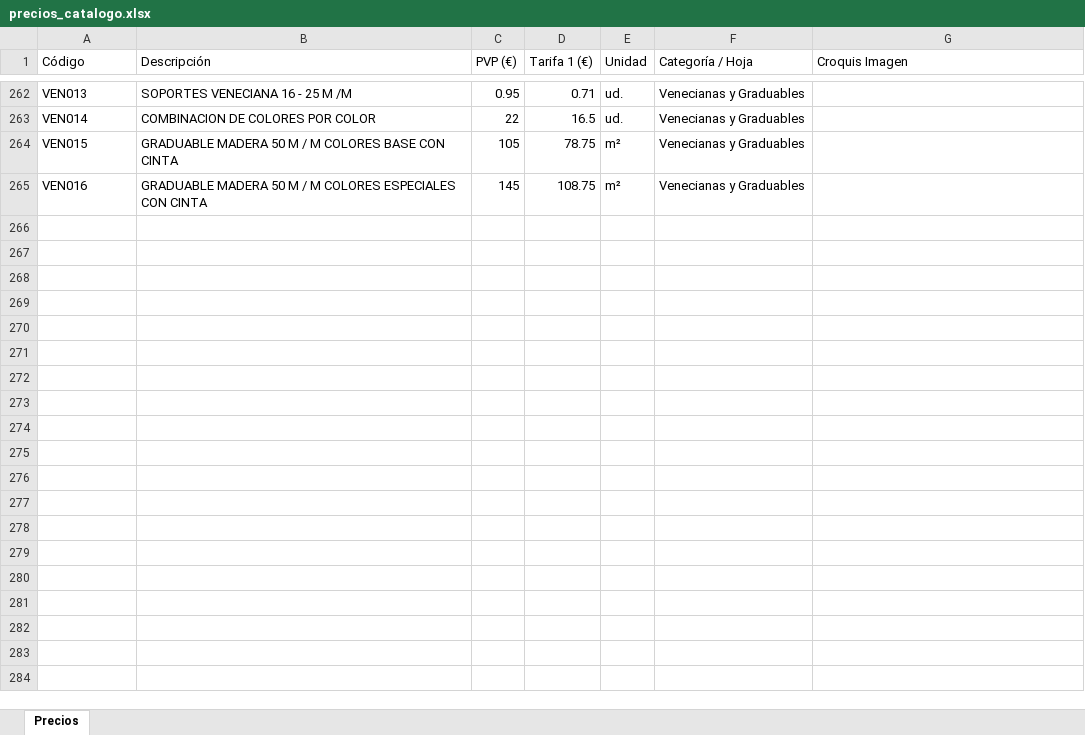
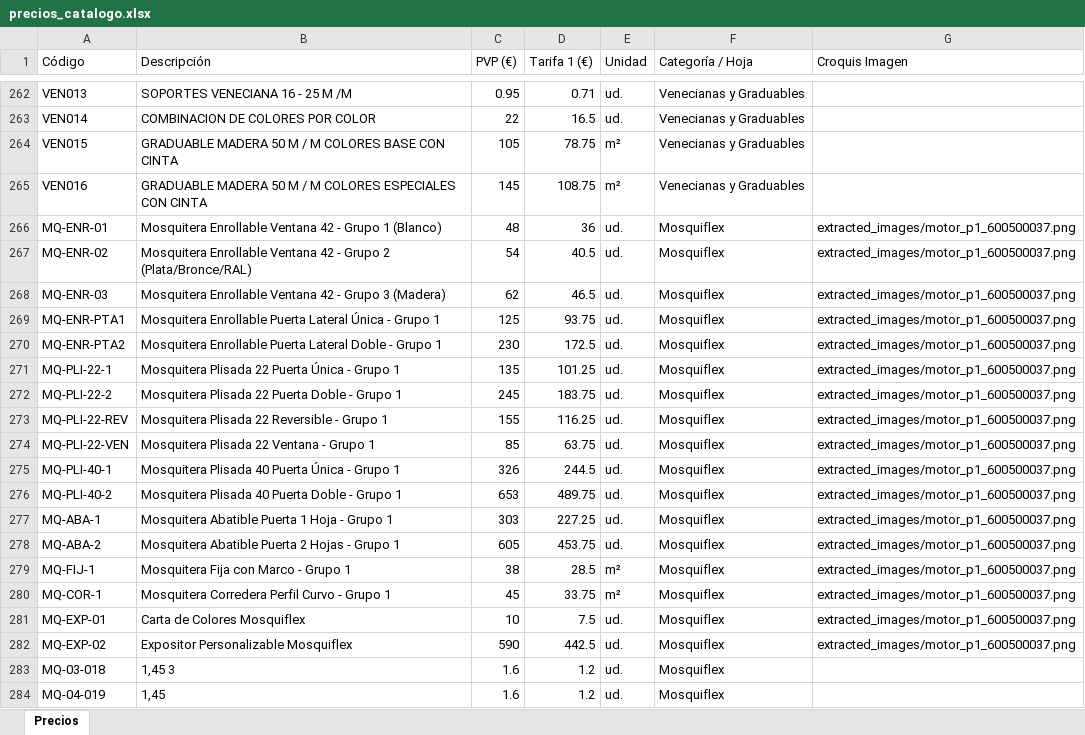
Before and after one commit to EnriqueALDAOPENSADO2/AGRELA, an Excel workbook: precios_catalogo.xlsx, sheet Precios, drawn as a sheet; only a part is shown, gaps mark what is left out; values as stored, in another font and other column widths than the file's, no borders; the diff covers the shown part only; the diff names each change by its address in the sheet, - before the commit and + after, or states it on an @@ line.

Commit message:
Añadir catalogos Flexol 2025 y Mosquiflex 2025 con 441 productos totales

```diff
--- a/precios_catalogo.xlsx (sheet Precios)
+++ b/precios_catalogo.xlsx (sheet Precios)
+row 266: MQ-ENR-01 | Mosquitera Enrollable Ventana 42 - Grupo 1 (Blanco) | 48 | 36 | ud. | Mosquiflex | extracted_images/motor_p1_600500037.png
+row 267: MQ-ENR-02 | Mosquitera Enrollable Ventana 42 - Grupo 2 (Plata/Bronce/RAL) | 54 | 40.5 | ud. | Mosquiflex | extracted_images/motor_p1_600500037.png
+row 268: MQ-ENR-03 | Mosquitera Enrollable Ventana 42 - Grupo 3 (Madera) | 62 | 46.5 | ud. | Mosquiflex | extracted_images/motor_p1_600500037.png
+row 269: MQ-ENR-PTA1 | Mosquitera Enrollable Puerta Lateral Única - Grupo 1 | 125 | 93.75 | ud. | Mosquiflex | extracted_images/motor_p1_600500037.png
+row 270: MQ-ENR-PTA2 | Mosquitera Enrollable Puerta Lateral Doble - Grupo 1 | 230 | 172.5 | ud. | Mosquiflex | extracted_images/motor_p1_600500037.png
+row 271: MQ-PLI-22-1 | Mosquitera Plisada 22 Puerta Única - Grupo 1 | 135 | 101.25 | ud. | Mosquiflex | extracted_images/motor_p1_600500037.png
+row 272: MQ-PLI-22-2 | Mosquitera Plisada 22 Puerta Doble - Grupo 1 | 245 | 183.75 | ud. | Mosquiflex | extracted_images/motor_p1_600500037.png
+row 273: MQ-PLI-22-REV | Mosquitera Plisada 22 Reversible - Grupo 1 | 155 | 116.25 | ud. | Mosquiflex | extracted_images/motor_p1_600500037.png
+row 274: MQ-PLI-22-VEN | Mosquitera Plisada 22 Ventana - Grupo 1 | 85 | 63.75 | ud. | Mosquiflex | extracted_images/motor_p1_600500037.png
+row 275: MQ-PLI-40-1 | Mosquitera Plisada 40 Puerta Única - Grupo 1 | 326 | 244.5 | ud. | Mosquiflex | extracted_images/motor_p1_600500037.png
+row 276: MQ-PLI-40-2 | Mosquitera Plisada 40 Puerta Doble - Grupo 1 | 653 | 489.75 | ud. | Mosquiflex | extracted_images/motor_p1_600500037.png
+row 277: MQ-ABA-1 | Mosquitera Abatible Puerta 1 Hoja - Grupo 1 | 303 | 227.25 | ud. | Mosquiflex | extracted_images/motor_p1_600500037.png
+row 278: MQ-ABA-2 | Mosquitera Abatible Puerta 2 Hojas - Grupo 1 | 605 | 453.75 | ud. | Mosquiflex | extracted_images/motor_p1_600500037.png
+row 279: MQ-FIJ-1 | Mosquitera Fija con Marco - Grupo 1 | 38 | 28.5 | m² | Mosquiflex | extracted_images/motor_p1_600500037.png
+row 280: MQ-COR-1 | Mosquitera Corredera Perfil Curvo - Grupo 1 | 45 | 33.75 | m² | Mosquiflex | extracted_images/motor_p1_600500037.png
+row 281: MQ-EXP-01 | Carta de Colores Mosquiflex | 10 | 7.5 | ud. | Mosquiflex | extracted_images/motor_p1_600500037.png
+row 282: MQ-EXP-02 | Expositor Personalizable Mosquiflex | 590 | 442.5 | ud. | Mosquiflex | extracted_images/motor_p1_600500037.png
+row 283: MQ-03-018 | 1,45 3 | 1.6 | 1.2 | ud. | Mosquiflex
+row 284: MQ-04-019 | 1,45 | 1.6 | 1.2 | ud. | Mosquiflex
```
Also changed, not shown: 158 added rows elsewhere in this sheet, windows/precios_catalogo.xlsx, 7 other files.
